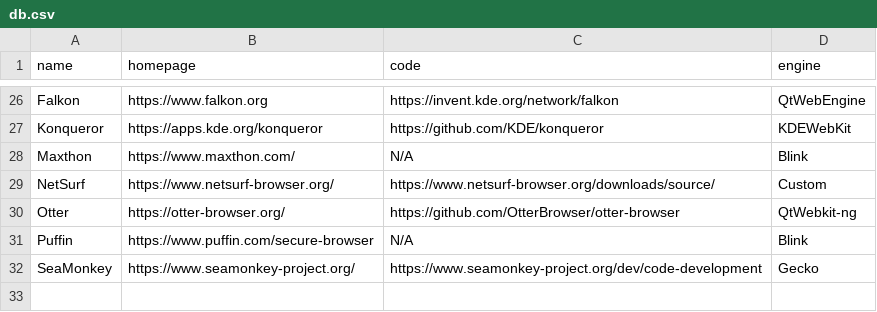
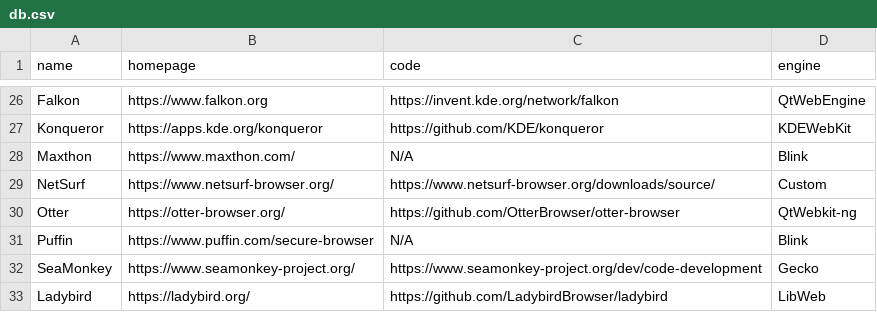
Before and after one commit to pvinis/browsers-party, a CSV file: public/db.csv, drawn as a sheet; only a part is shown, gaps mark what is left out.

Commit message:
Adding Ladybird browser

```diff
--- a/public/db.csv
+++ b/public/db.csv
@@ -32 +32,2 @@ Puffin,https://www.puffin.com/secure-browser,N/A,Blink
 SeaMonkey,https://www.seamonkey-project.org/,https://www.seamonkey-project.org/dev/code-development,Gecko
+Ladybird,https://ladybird.org/,https://github.com/LadybirdBrowser/ladybird,LibWeb
```
